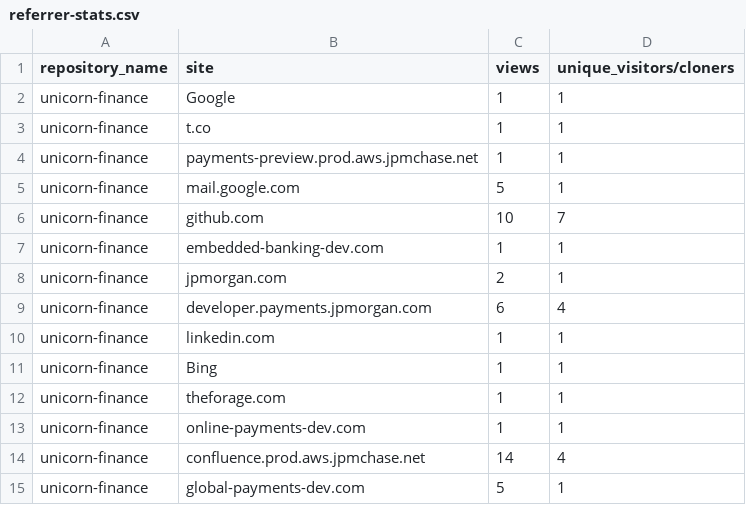
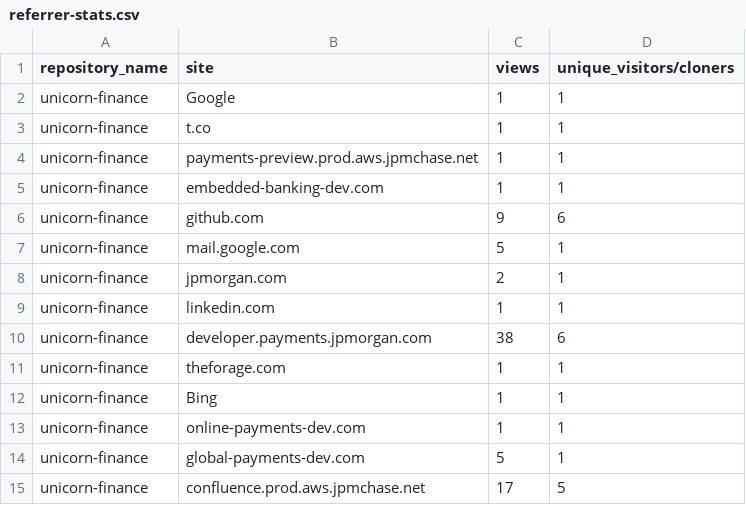
Before and after one commit to jpmorgan-payments/unicorn-finance, a CSV file: metrics/referrer-stats.csv, drawn as a sheet.

```diff
--- a/metrics/referrer-stats.csv
+++ b/metrics/referrer-stats.csv
@@ -4,12 +4,12 @@ unicorn-finance,t.co,1,1
 unicorn-finance,payments-preview.prod.aws.jpmchase.net,1,1
+unicorn-finance,embedded-banking-dev.com,1,1
+unicorn-finance,github.com,9,6
 unicorn-finance,mail.google.com,5,1
-unicorn-finance,github.com,10,7
-unicorn-finance,embedded-banking-dev.com,1,1
 unicorn-finance,jpmorgan.com,2,1
-unicorn-finance,developer.payments.jpmorgan.com,6,4
 unicorn-finance,linkedin.com,1,1
+unicorn-finance,developer.payments.jpmorgan.com,38,6
+unicorn-finance,theforage.com,1,1
 unicorn-finance,Bing,1,1
-unicorn-finance,theforage.com,1,1
 unicorn-finance,online-payments-dev.com,1,1
-unicorn-finance,confluence.prod.aws.jpmchase.net,14,4
 unicorn-finance,global-payments-dev.com,5,1
+unicorn-finance,confluence.prod.aws.jpmchase.net,17,5
```
Also changed, not shown: metrics/clone-stats-sorted.csv, metrics/clone-stats.csv, 3 other files.
